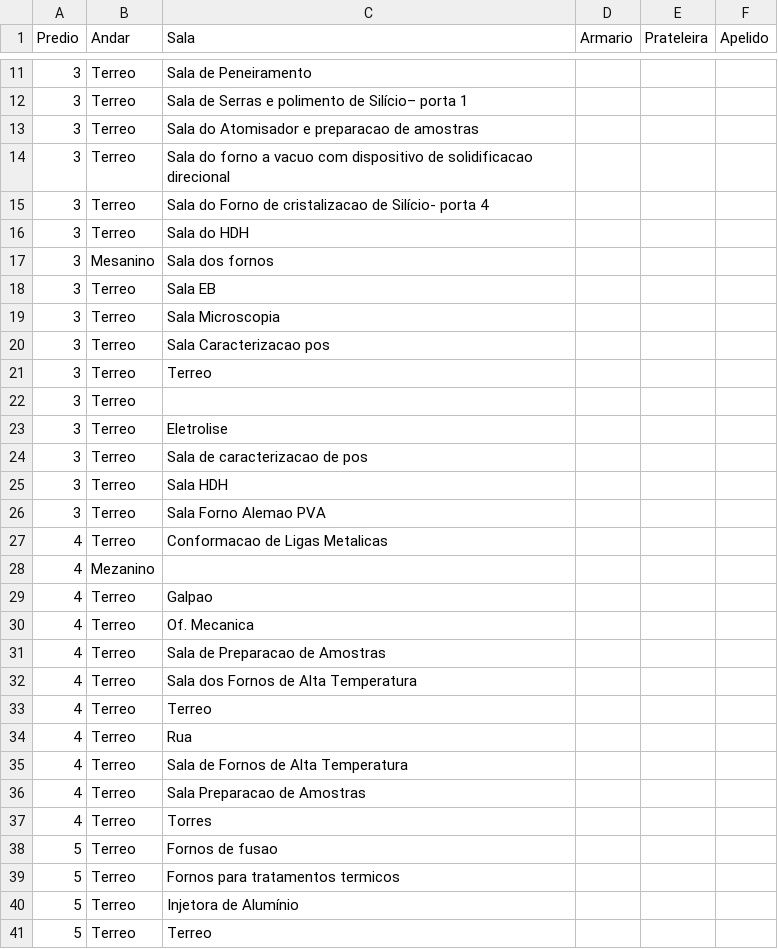
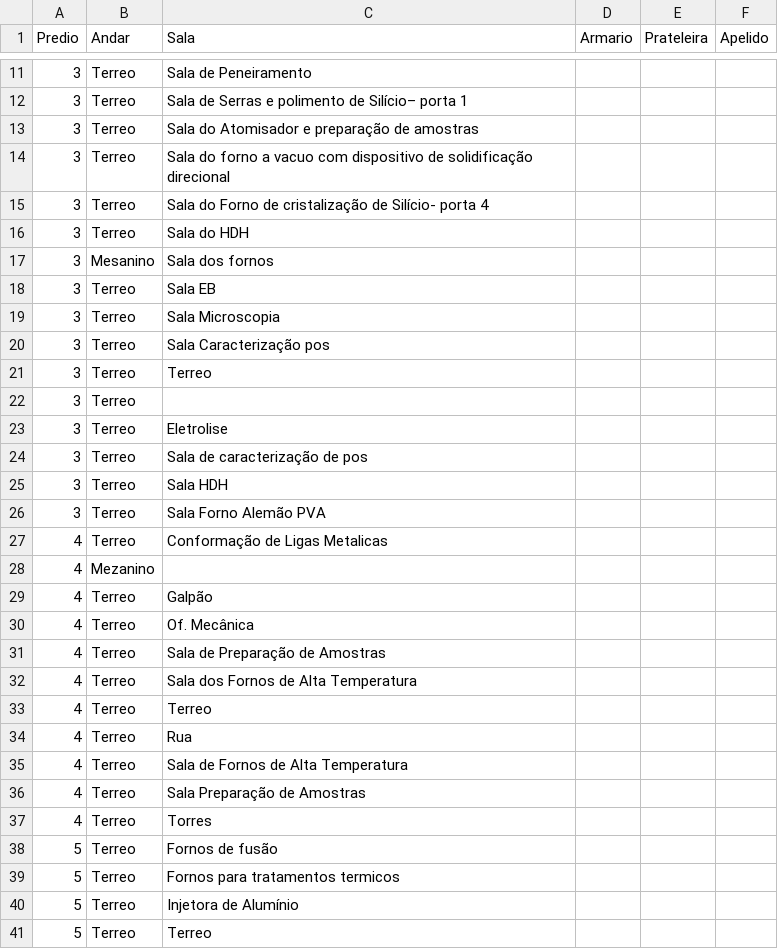
Before and after one commit to augustin1977/SistemaAtivos, a CSV file: banco Migrado/local.csv, drawn as a sheet; only a part is shown, gaps mark what is left out; the diff covers the shown part only.

```diff
--- a/banco Migrado/local.csv
+++ b/banco Migrado/local.csv
@@ -12,5 +12,5 @@ Predio;Andar;Sala;Armario;Prateleira;Apelido
 3;Terreo;Sala de Serras e polimento de Silício– porta 1;;;
-3;Terreo;Sala do Atomisador e preparacao de amostras;;;
-3;Terreo;Sala do forno a vacuo com dispositivo de solidificacao direcional ;;;
-3;Terreo;Sala do Forno de cristalizacao de Silício- porta 4;;;
+3;Terreo;Sala do Atomisador e preparação de amostras;;;
+3;Terreo;Sala do forno a vacuo com dispositivo de solidificação direcional ;;;
+3;Terreo;Sala do Forno de cristalização de Silício- porta 4;;;
 3;Terreo;Sala do HDH;;;
@@ -19,3 +19,3 @@ Predio;Andar;Sala;Armario;Prateleira;Apelido
 3;Terreo;Sala Microscopia;;;
-3;Terreo;Sala Caracterizacao pos;;;
+3;Terreo;Sala Caracterização pos;;;
 3;Terreo;Terreo;;;
@@ -23,10 +23,10 @@ Predio;Andar;Sala;Armario;Prateleira;Apelido
 3;Terreo;Eletrolise;;;
-3;Terreo;Sala de caracterizacao de pos;;;
+3;Terreo;Sala de caracterização de pos;;;
 3;Terreo;Sala HDH;;;
-3;Terreo;Sala Forno Alemao PVA;;;
-4;Terreo;Conformacao de Ligas Metalicas;;;
+3;Terreo;Sala Forno Alemão PVA;;;
+4;Terreo;Conformação de Ligas Metalicas;;;
 4;Mezanino;;;;
-4;Terreo;Galpao;;;
-4;Terreo;Of. Mecanica;;;
-4;Terreo;Sala de Preparacao de Amostras;;;
+4;Terreo;Galpão;;;
+4;Terreo;Of. Mecânica;;;
+4;Terreo;Sala de Preparação de Amostras;;;
 4;Terreo;Sala dos Fornos de Alta Temperatura;;;
@@ -35,5 +35,5 @@ Predio;Andar;Sala;Armario;Prateleira;Apelido
 4;Terreo;Sala de Fornos de Alta Temperatura;;;
-4;Terreo;Sala Preparacao de Amostras;;;
+4;Terreo;Sala Preparação de Amostras;;;
 4;Terreo;Torres;;;
-5;Terreo;Fornos de fusao;;;
+5;Terreo;Fornos de fusão;;;
 5;Terreo;Fornos para tratamentos termicos;;;
```
Also changed, not shown: 8 edited cells elsewhere in this file, 1 other file.
